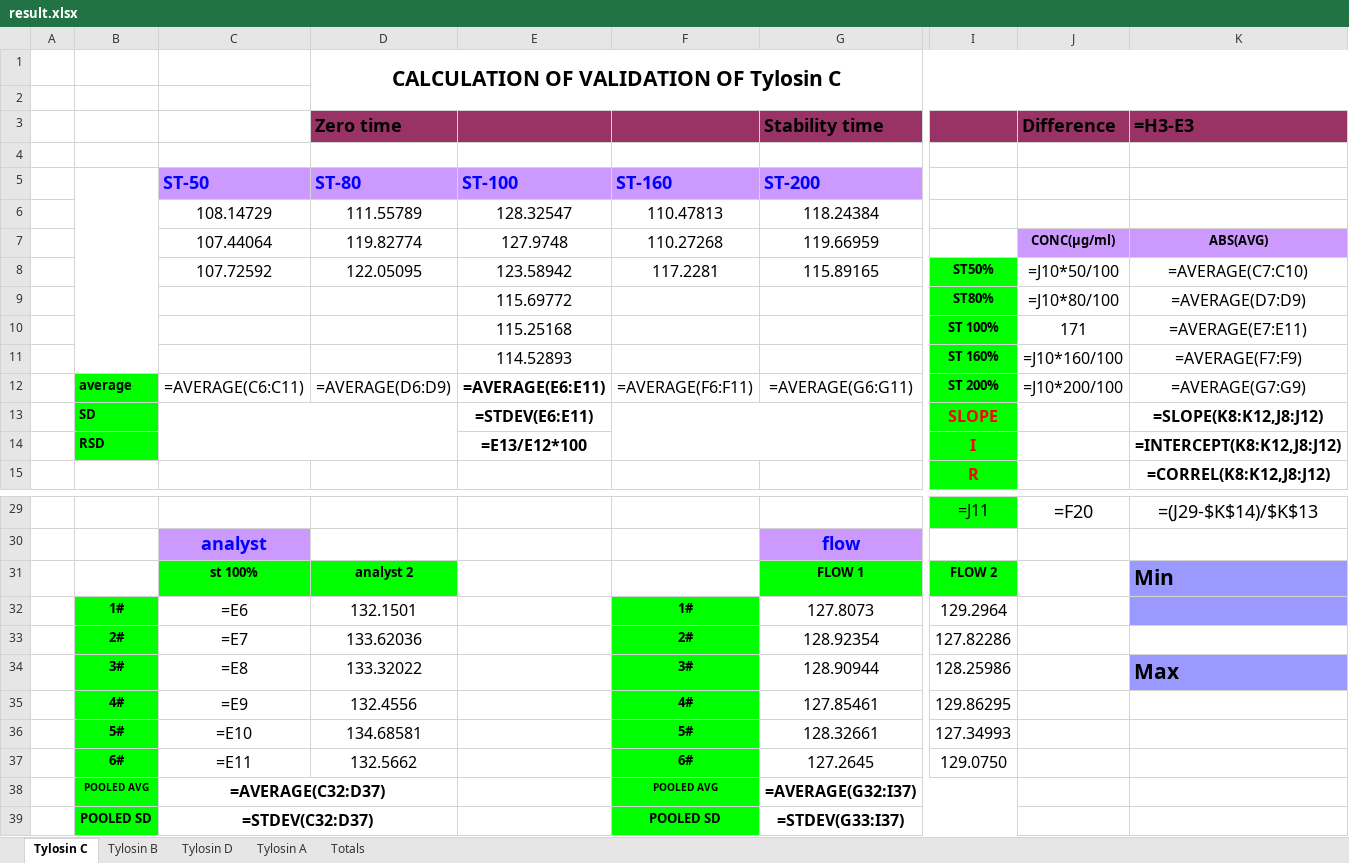
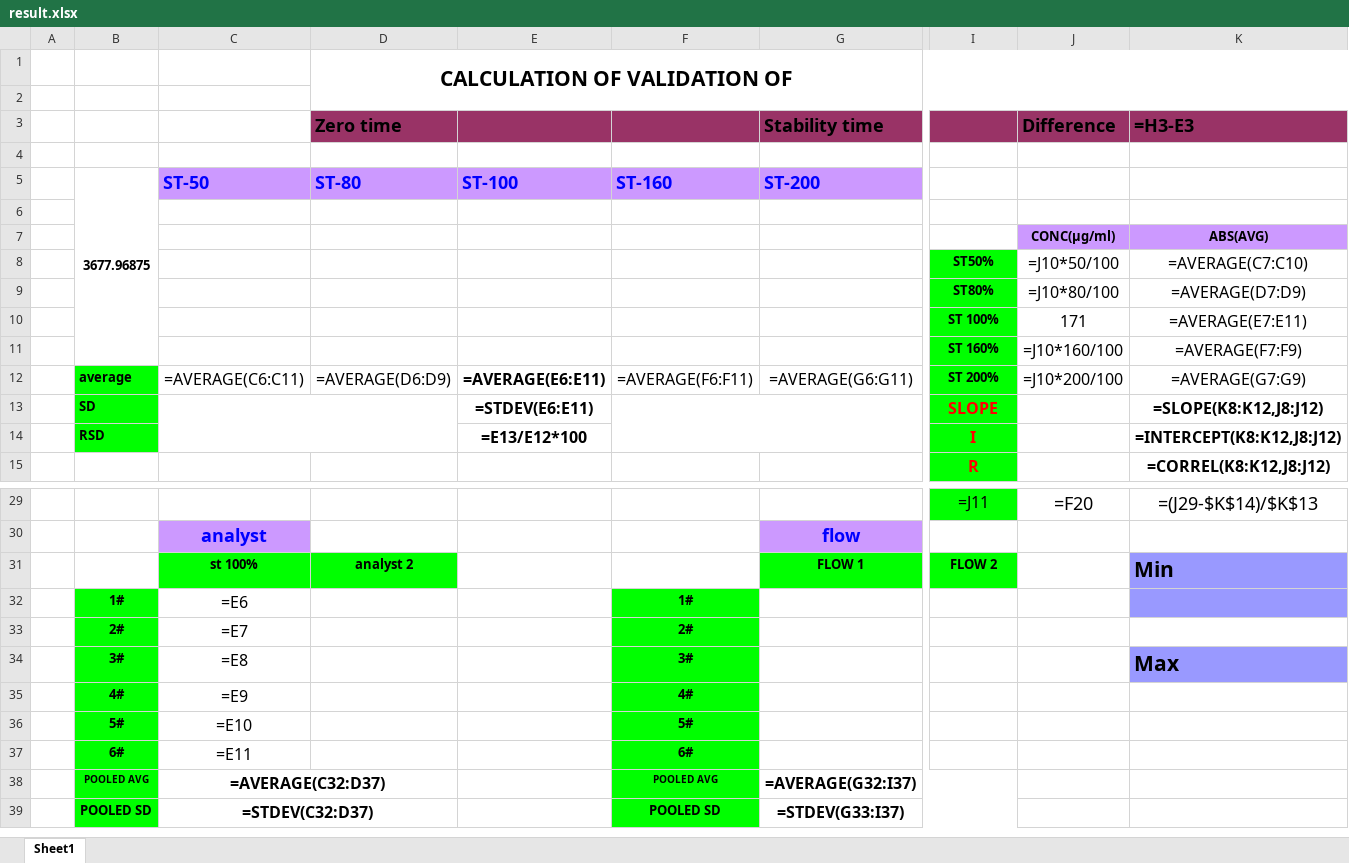
Before and after one commit to OM3X4/DadServer, an Excel workbook: result.xlsx, sheet Sheet1, drawn as a sheet; only a part is shown, gaps mark what is left out; values as stored, in another font and other column widths than the file's, no borders; formulas without a stored value are shown as written; charts and pictures and conditional formats not drawn; removed rows and columns are numbered as before the commit, all else as after; rows hold the shown columns only; the diff covers the shown part only; the diff names each change by its address in the sheet, - before the commit and + after, or states it on an @@ line.

```diff
--- a/result.xlsx (sheet Sheet1)
+++ b/result.xlsx (sheet Sheet1)
-sheet tab: Tylosin C
+sheet tab: Sheet1
-sheet tab: Tylosin B
-sheet tab: Tylosin D
-sheet tab: Tylosin A
-sheet tab: Totals
-D1 (Zero time): CALCULATION OF VALIDATION OF Tylosin C
+D1 (Zero time): CALCULATION OF VALIDATION OF
-B5: (empty)
+B5: 3677.96875
-row 6:  |  | 108.14729 | 111.55789 | 128.32547 | 110.47813 | 118.24384
-row 7:  |  | 107.44064 | 119.82774 | 127.9748 | 110.27268 | 119.66959 |  | CONC(µg/ml) | ABS(AVG)
-row 8:  |  | 107.72592 | 122.05095 | 123.58942 | 117.2281 | 115.89165 | ST50% | =J10*50/100 | =AVERAGE(C7:C10)
+row 6: (empty)
+row 7:  |  |  |  |  |  |  |  | CONC(µg/ml) | ABS(AVG)
+row 8:  |  |  |  |  |  |  | ST50% | =J10*50/100 | =AVERAGE(C7:C10)
-E9: 115.69772
+E9: (empty)
-E10: 115.25168
+E10: (empty)
-E11: 114.52893
+E11: (empty)
-D32 (Zero time): 132.1501
+D32 (Zero time): (empty)
-G32 (Stability time): 127.8073
+G32 (Stability time): (empty)
-I32: 129.2964
+I32: (empty)
-D33 (Zero time): 133.62036
+D33 (Zero time): (empty)
-G33 (Stability time): 128.92354
+G33 (Stability time): (empty)
-I33: 127.82286
+I33: (empty)
-D34 (Zero time): 133.32022
+D34 (Zero time): (empty)
-G34 (Stability time): 128.90944
+G34 (Stability time): (empty)
-I34: 128.25986
+I34: (empty)
-D35 (Zero time): 132.4556
+D35 (Zero time): (empty)
-G35 (Stability time): 127.85461
+G35 (Stability time): (empty)
-I35: 129.86295
+I35: (empty)
-D36 (Zero time): 134.68581
+D36 (Zero time): (empty)
-G36 (Stability time): 128.32661
+G36 (Stability time): (empty)
-I36: 127.34993
+I36: (empty)
-D37 (Zero time): 132.5662
+D37 (Zero time): (empty)
-G37 (Stability time): 127.2645
+G37 (Stability time): (empty)
-I37: 129.0750
+I37: (empty)
```
Also changed, not shown: 1 added row, 1 removed row and 33 edited cells elsewhere in this sheet, 7 other files.
